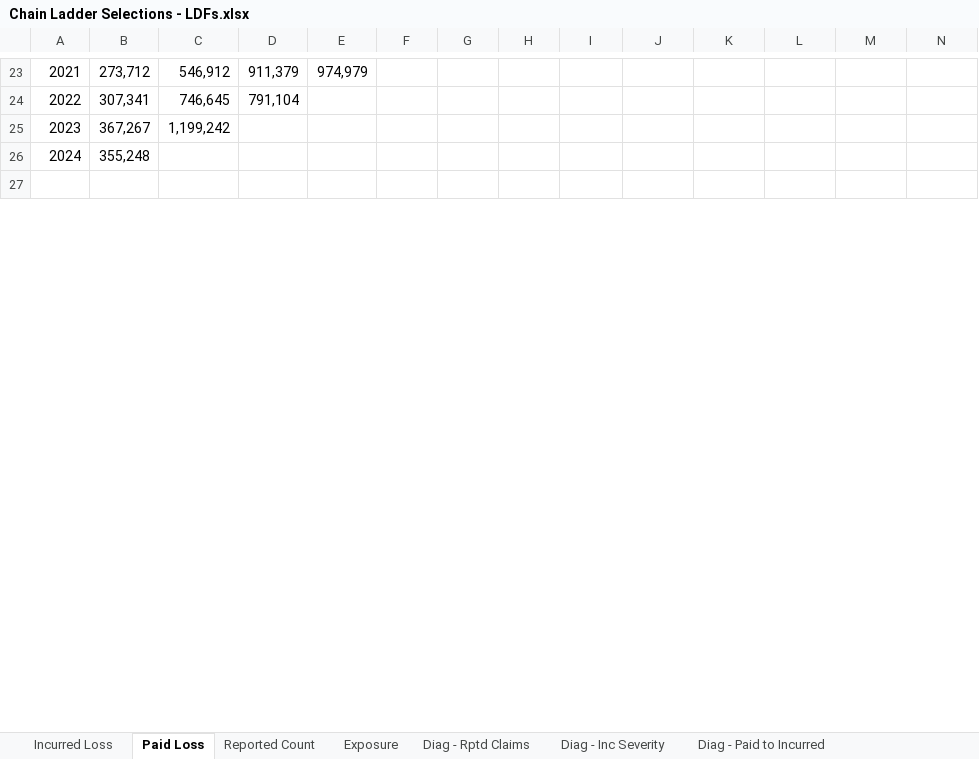
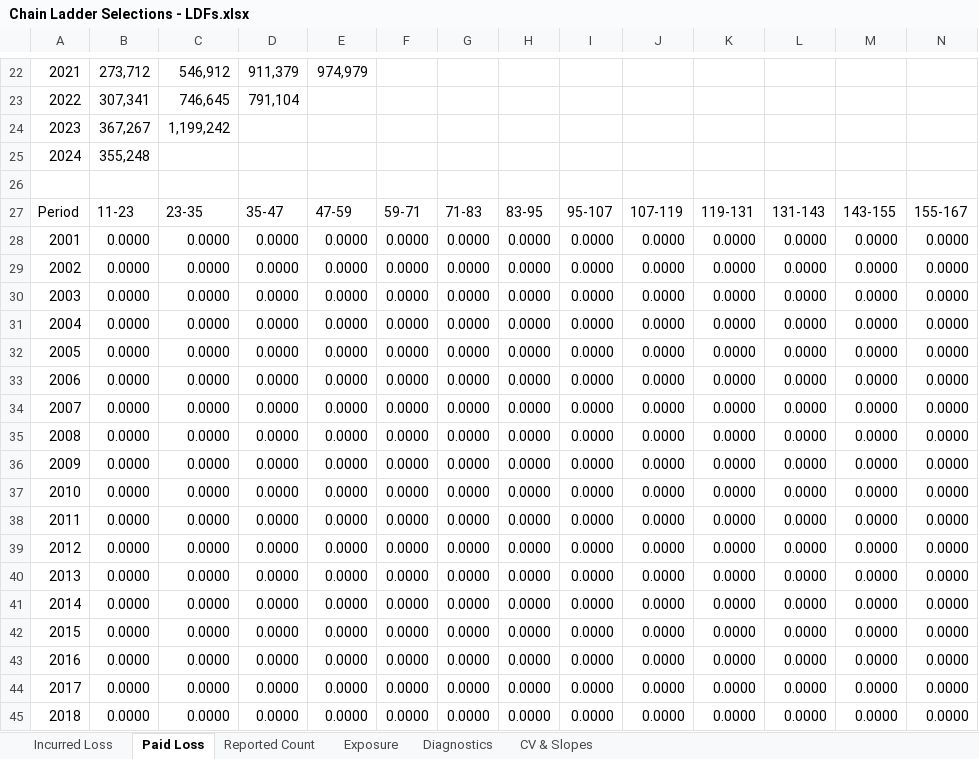
Before and after one commit to cas-team-analyst/team-analyst, an Excel workbook: sample-data/sample-run/selections/Chain Ladder Selections - LDFs.xlsx, sheet Paid Loss, drawn as a sheet; only a part is shown, gaps mark what is left out; values as stored, in another font and other column widths than the file's, no cell formats; rows hold the shown columns only; the diff covers the shown part only; the diff names each change by its address in the sheet, - before the commit and + after, or states it on an @@ line.

```diff
--- a/sample-data/sample-run/selections/Chain Ladder Selections - LDFs.xlsx (sheet Paid Loss)
+++ b/sample-data/sample-run/selections/Chain Ladder Selections - LDFs.xlsx (sheet Paid Loss)
-sheet tab: Diag - Rptd Claims
+sheet tab: Diagnostics
-sheet tab: Diag - Inc Severity
+sheet tab: CV & Slopes
-sheet tab: Diag - Paid to Incurred
@@ column A renumbered between rows 1 and 70 @@
@@ row 71 moved to row 27: Period @@
+row 28: 2001 | 0.0000 | 0.0000 | 0.0000 | 0.0000 | 0.0000 | 0.0000 | 0.0000 | 0.0000 | 0.0000 | 0.0000 | 0.0000 | 0.0000 | 0.0000
+row 29: 2002 | 0.0000 | 0.0000 | 0.0000 | 0.0000 | 0.0000 | 0.0000 | 0.0000 | 0.0000 | 0.0000 | 0.0000 | 0.0000 | 0.0000 | 0.0000
+row 30: 2003 | 0.0000 | 0.0000 | 0.0000 | 0.0000 | 0.0000 | 0.0000 | 0.0000 | 0.0000 | 0.0000 | 0.0000 | 0.0000 | 0.0000 | 0.0000
+row 31: 2004 | 0.0000 | 0.0000 | 0.0000 | 0.0000 | 0.0000 | 0.0000 | 0.0000 | 0.0000 | 0.0000 | 0.0000 | 0.0000 | 0.0000 | 0.0000
+row 32: 2005 | 0.0000 | 0.0000 | 0.0000 | 0.0000 | 0.0000 | 0.0000 | 0.0000 | 0.0000 | 0.0000 | 0.0000 | 0.0000 | 0.0000 | 0.0000
+row 33: 2006 | 0.0000 | 0.0000 | 0.0000 | 0.0000 | 0.0000 | 0.0000 | 0.0000 | 0.0000 | 0.0000 | 0.0000 | 0.0000 | 0.0000 | 0.0000
+row 34: 2007 | 0.0000 | 0.0000 | 0.0000 | 0.0000 | 0.0000 | 0.0000 | 0.0000 | 0.0000 | 0.0000 | 0.0000 | 0.0000 | 0.0000 | 0.0000
+row 35: 2008 | 0.0000 | 0.0000 | 0.0000 | 0.0000 | 0.0000 | 0.0000 | 0.0000 | 0.0000 | 0.0000 | 0.0000 | 0.0000 | 0.0000 | 0.0000
+row 36: 2009 | 0.0000 | 0.0000 | 0.0000 | 0.0000 | 0.0000 | 0.0000 | 0.0000 | 0.0000 | 0.0000 | 0.0000 | 0.0000 | 0.0000 | 0.0000
+row 37: 2010 | 0.0000 | 0.0000 | 0.0000 | 0.0000 | 0.0000 | 0.0000 | 0.0000 | 0.0000 | 0.0000 | 0.0000 | 0.0000 | 0.0000 | 0.0000
+row 38: 2011 | 0.0000 | 0.0000 | 0.0000 | 0.0000 | 0.0000 | 0.0000 | 0.0000 | 0.0000 | 0.0000 | 0.0000 | 0.0000 | 0.0000 | 0.0000
+row 39: 2012 | 0.0000 | 0.0000 | 0.0000 | 0.0000 | 0.0000 | 0.0000 | 0.0000 | 0.0000 | 0.0000 | 0.0000 | 0.0000 | 0.0000 | 0.0000
+row 40: 2013 | 0.0000 | 0.0000 | 0.0000 | 0.0000 | 0.0000 | 0.0000 | 0.0000 | 0.0000 | 0.0000 | 0.0000 | 0.0000 | 0.0000 | 0.0000
+row 41: 2014 | 0.0000 | 0.0000 | 0.0000 | 0.0000 | 0.0000 | 0.0000 | 0.0000 | 0.0000 | 0.0000 | 0.0000 | 0.0000 | 0.0000 | 0.0000
+row 42: 2015 | 0.0000 | 0.0000 | 0.0000 | 0.0000 | 0.0000 | 0.0000 | 0.0000 | 0.0000 | 0.0000 | 0.0000 | 0.0000 | 0.0000 | 0.0000
+row 43: 2016 | 0.0000 | 0.0000 | 0.0000 | 0.0000 | 0.0000 | 0.0000 | 0.0000 | 0.0000 | 0.0000 | 0.0000 | 0.0000 | 0.0000 | 0.0000
+row 44: 2017 | 0.0000 | 0.0000 | 0.0000 | 0.0000 | 0.0000 | 0.0000 | 0.0000 | 0.0000 | 0.0000 | 0.0000 | 0.0000 | 0.0000 | 0.0000
+row 45: 2018 | 0.0000 | 0.0000 | 0.0000 | 0.0000 | 0.0000 | 0.0000 | 0.0000 | 0.0000 | 0.0000 | 0.0000 | 0.0000 | 0.0000 | 0.0000
```
Also changed, not shown: 21 added rows, 43 removed rows, 4 moved rows and merged cells elsewhere in this sheet, sheet Diagnostics, sheet Reported Count, sheet Incurred Loss, sheet CV & Slopes, sheet Exposure, other sheet tabs, cell formats, sample-data/sample-run/Analysis - Values Only.xlsx, sample-data/sample-run/Analysis.xlsx, 18 other files.
